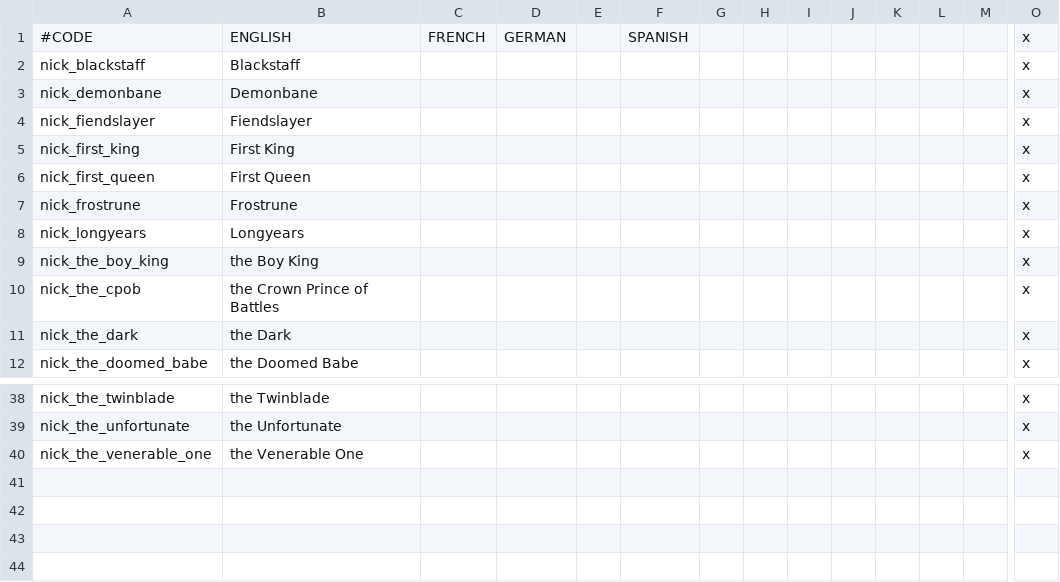
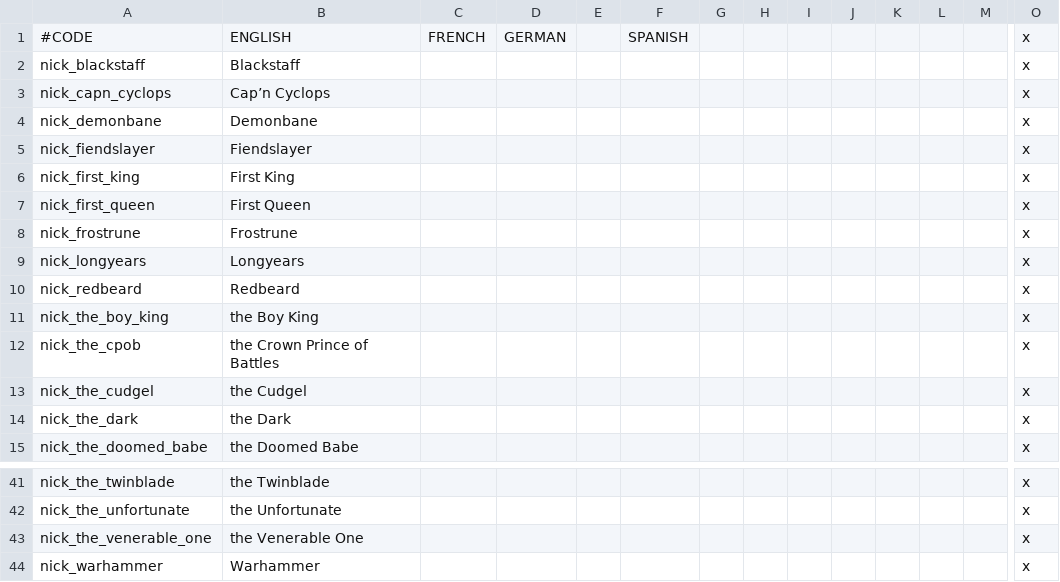
Before and after one commit to chriscohen/ck2-forgottenkings, a CSV file: ForgottenRealms/localisation/00_Nicknames.csv, drawn as a sheet; only a part is shown, gaps mark what is left out; rows hold the shown columns only; the diff names each change by its address in the sheet, - before the commit and + after, or states it on an @@ line.

```diff
--- a/ForgottenRealms/localisation/00_Nicknames.csv
+++ b/ForgottenRealms/localisation/00_Nicknames.csv
+row 3: nick_capn_cyclops | Cap’n Cyclops |  |  |  |  |  |  |  |  |  |  |  | x
+row 10: nick_redbeard | Redbeard |  |  |  |  |  |  |  |  |  |  |  | x
+row 13: nick_the_cudgel | the Cudgel |  |  |  |  |  |  |  |  |  |  |  | x
+row 44: nick_warhammer | Warhammer |  |  |  |  |  |  |  |  |  |  |  | x
```
Also changed, not shown: ForgottenRealms/localisation/00_Barony_names.csv, 27 other files.
